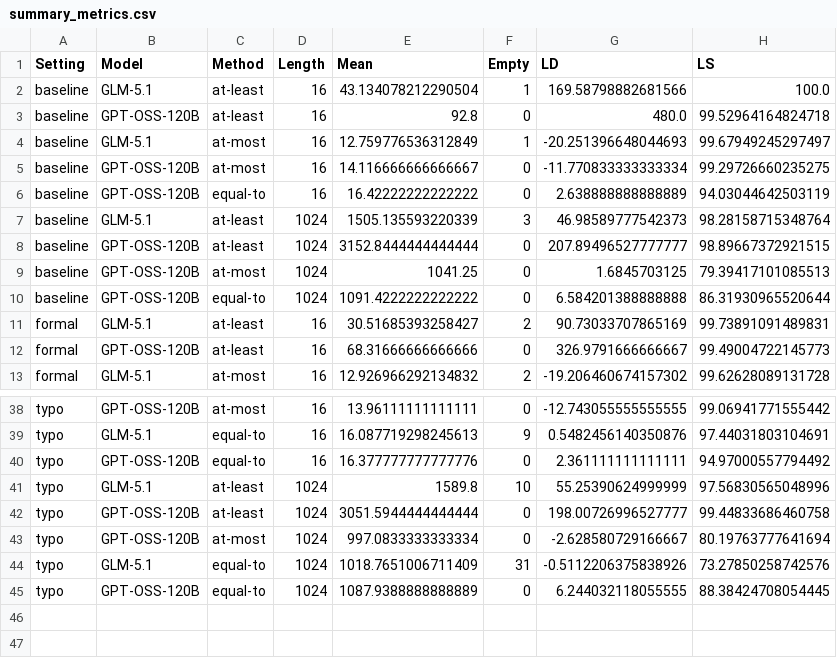
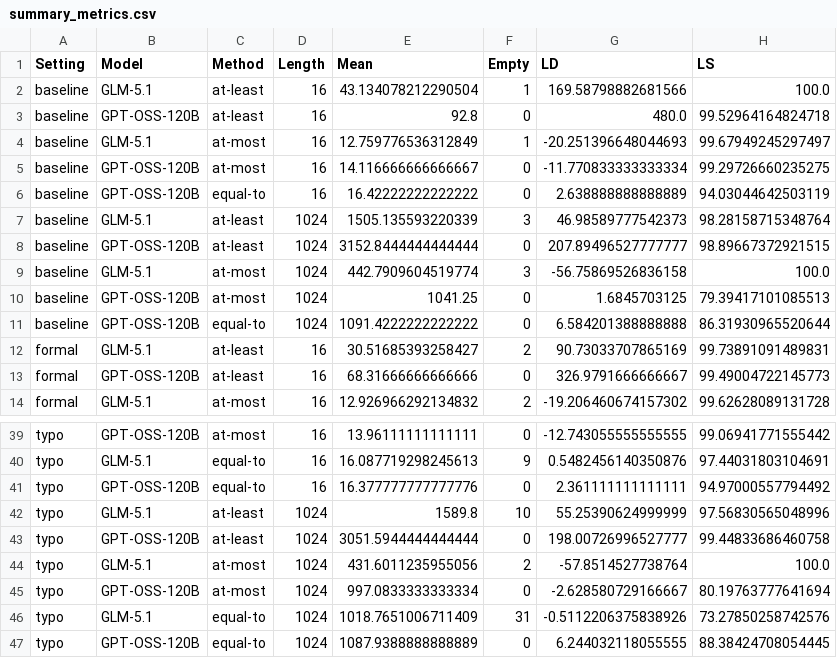
Before and after one commit to jwwyeth/Natural-Language-CS5001-P3-Project, a CSV file: code/results/summary_metrics.csv, drawn as a sheet; only a part is shown, gaps mark what is left out; the diff names each change by its address in the sheet, - before the commit and + after, or states it on an @@ line.

```diff
--- a/code/results/summary_metrics.csv
+++ b/code/results/summary_metrics.csv
+row 9: baseline | GLM-5.1 | at-most | 1024 | 442.7909604519774 | 3 | -56.75869526836158 | 100.0
+row 44: typo | GLM-5.1 | at-most | 1024 | 431.6011235955056 | 2 | -57.8514527738764 | 100.0
```
Also changed, not shown: 20 other files.
